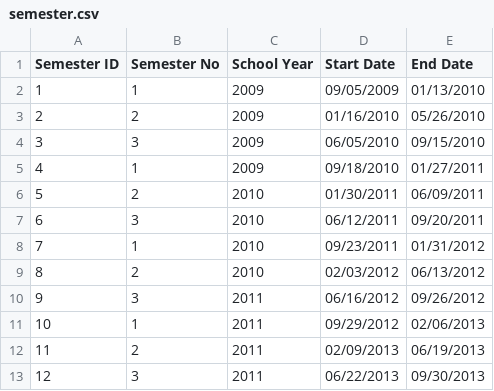
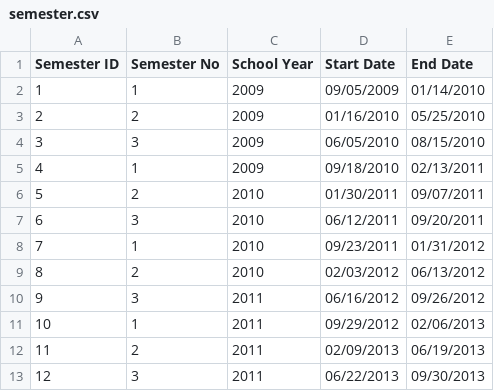
Before and after one commit to thatweirdbush/hcmus-course-management-system, a CSV file: hcmus-course-manager-system/release/semester.csv, drawn as a sheet; only a part is shown.

Commit message:
update: semester and staff data

```diff
--- a/hcmus-course-manager-system/release/semester.csv
+++ b/hcmus-course-manager-system/release/semester.csv
@@ -1,7 +1,7 @@
 Semester ID, Semester No, School Year, Start Date, End Date
-1,1,2009,09/05/2009,01/13/2010
-2,2,2009,01/16/2010,05/26/2010
-3,3,2009,06/05/2010,09/15/2010
-4,1,2009,09/18/2010,01/27/2011
-5,2,2010,01/30/2011,06/09/2011
+1,1,2009,09/05/2009,01/14/2010
+2,2,2009,01/16/2010,05/25/2010
+3,3,2009,06/05/2010,08/15/2010
+4,1,2009,09/18/2010,02/13/2011
+5,2,2010,01/30/2011,09/07/2011
 6,3,2010,06/12/2011,09/20/2011
```
Also changed, not shown: hcmus-course-manager-system/release/staff.csv, 2 other files.
